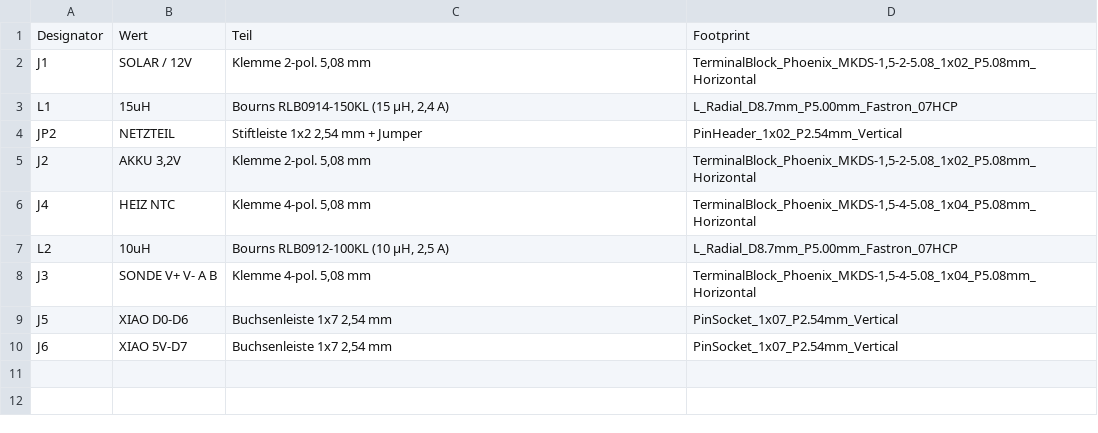
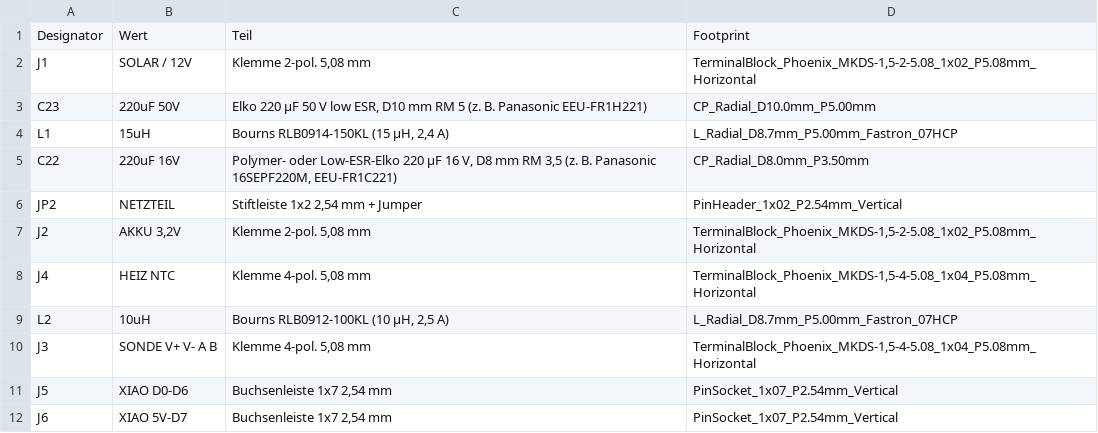
Before and after one commit to veitforabetterworld/pegel-mesh, a CSV file: hardware/pegel-sender/fab/pegel-sender-handbestueckung.csv, drawn as a sheet.

Commit message:
hardware: stable charger without battery, quiet panel regulation in weak light
The simulation now models the TPS5430 with its datasheet type-III
compensation (and OVP) and the LM324 with slew rate. That showed ~10 deg
phase margin of the charger loop without battery and the panel voltage
swinging by +-2.8 V at 5-10 % light. C22 (220 uF with ESR at the charger
output, as in TI's reference design) and C23 (220 uF at the panel) fix
both; TI's all-ceramic network made the panel loop oscillate and is not
used. R7 1k so the CJ431 always gets its 1 mA. Tracks keep 0.5 mm from
the board edge.

```diff
--- a/hardware/pegel-sender/fab/pegel-sender-handbestueckung.csv
+++ b/hardware/pegel-sender/fab/pegel-sender-handbestueckung.csv
@@ -2,3 +2,5 @@ Designator,Wert,Teil,Footprint
 J1,SOLAR / 12V,"Klemme 2-pol. 5,08 mm","TerminalBlock_Phoenix_MKDS-1,5-2-5.08_1x02_P5.08mm_Horizontal"
+C23,220uF 50V,"Elko 220 µF 50 V low ESR, D10 mm RM 5 (z. B. Panasonic EEU-FR1H221)",CP_Radial_D10.0mm_P5.00mm
 L1,15uH,"Bourns RLB0914-150KL (15 µH, 2,4 A)",L_Radial_D8.7mm_P5.00mm_Fastron_07HCP
+C22,220uF 16V,"Polymer- oder Low-ESR-Elko 220 µF 16 V, D8 mm RM 3,5 (z. B. Panasonic 16SEPF220M, EEU-FR1C221)",CP_Radial_D8.0mm_P3.50mm
 JP2,NETZTEIL,"Stiftleiste 1x2 2,54 mm + Jumper",PinHeader_1x02_P2.54mm_Vertical
```
Also changed, not shown: hardware/pegel-sender/fab/pegel-sender-bom.csv, 34 other files.
